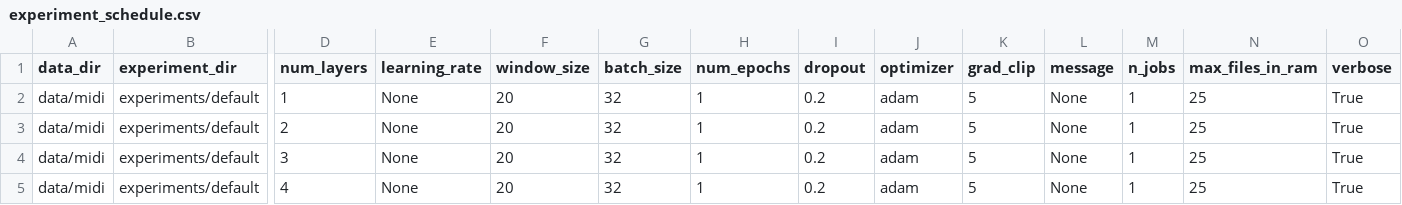
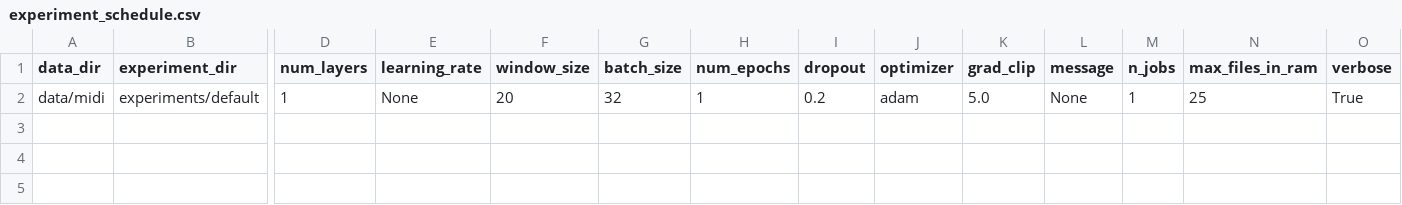
Before and after one commit to Scriddie/midi-rnn, a CSV file: experiment_schedule.csv, drawn as a sheet; only a part is shown, gaps mark what is left out; rows hold the shown columns only; the diff names each change by its address in the sheet, - before the commit and + after, or states it on an @@ line.

Commit message:
fix experiment schedule

```diff
--- a/experiment_schedule.csv
+++ b/experiment_schedule.csv
-K2 (grad_clip): 5
+K2 (grad_clip): 5.0
-row 3: data/midi | experiments/default | 2 | None | 20 | 32 | 1 | 0.2 | adam | 5 | None | 1 | 25 | True
-row 4: data/midi | experiments/default | 3 | None | 20 | 32 | 1 | 0.2 | adam | 5 | None | 1 | 25 | True
-row 5: data/midi | experiments/default | 4 | None | 20 | 32 | 1 | 0.2 | adam | 5 | None | 1 | 25 | True
```
Also changed, not shown: experiment_data.csv, 3 other files.
